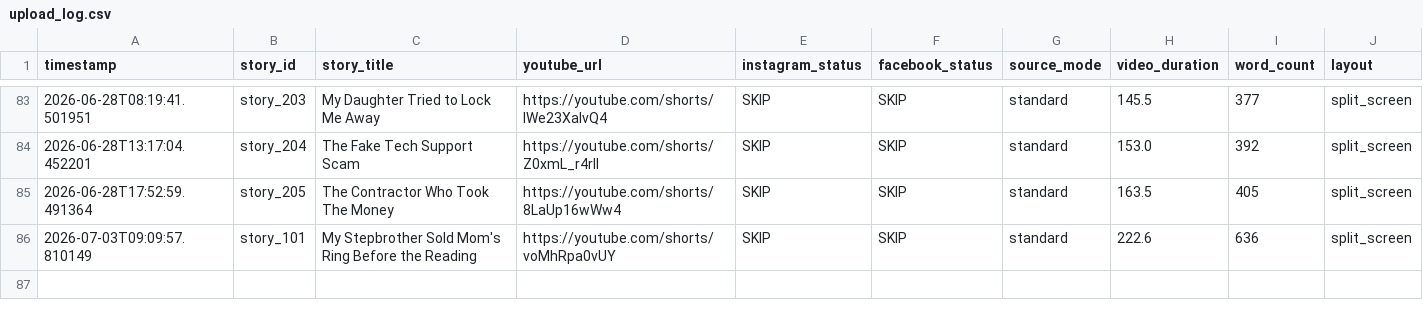
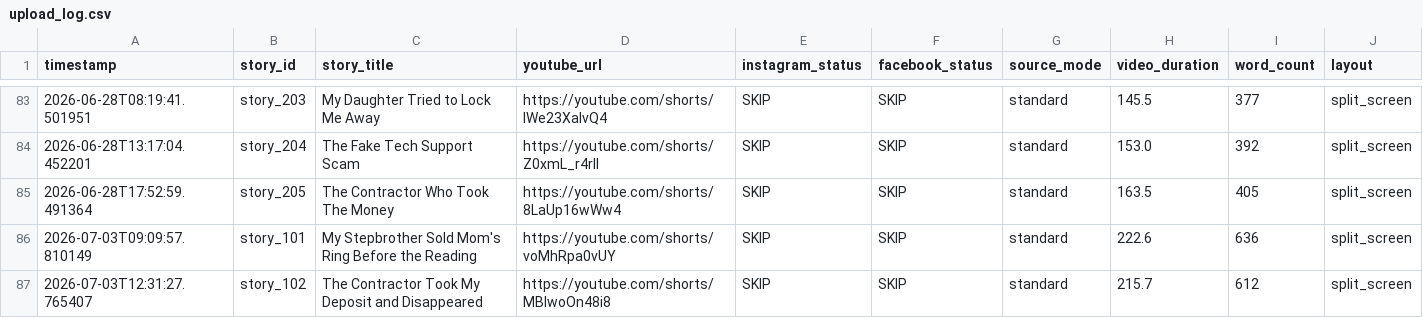
Before and after one commit to AddyCuber/reels-on-rails, a CSV file: upload_log.csv, drawn as a sheet; only a part is shown, gaps mark what is left out; the diff names each change by its address in the sheet, - before the commit and + after, or states it on an @@ line.

```diff
--- a/upload_log.csv
+++ b/upload_log.csv
+row 87: 2026-07-03T12:31:27.765407 | story_102 | The Contractor Took My Deposit and Disappeared | https://youtube.com/shorts/MBIwoOn48i8 | SKIP | SKIP | standard | 215.7 | 612 | split_screen
```
Also changed, not shown: 3 other files.
